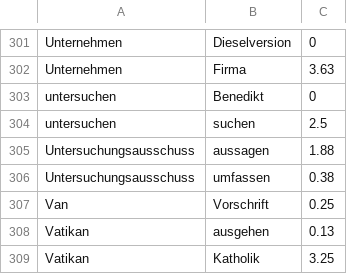
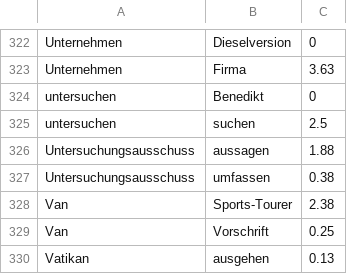
Before and after one commit to jfilter/hyperhyper, a TSV file: hyperhyper/evaluation_datasets/de/ws/gur350.tsv, drawn as a sheet; only a part is shown, gaps mark what is left out; the shorter side is filled out with more unchanged rows; the diff covers the shown part only.

```diff
--- a/hyperhyper/evaluation_datasets/de/ws/gur350.tsv
+++ b/hyperhyper/evaluation_datasets/de/ws/gur350.tsv
@@ -306,2 +327,3 @@ Untersuchungsausschuss	aussagen	1.88
 Untersuchungsausschuss	umfassen	0.38
+Van	Sports-Tourer	2.38
 Van	Vorschrift	0.25
```
Also changed, not shown: 21 added rows elsewhere in this file, hyperhyper/evaluation_datasets/en/ws/luong_rare.tsv, 3 other files.
